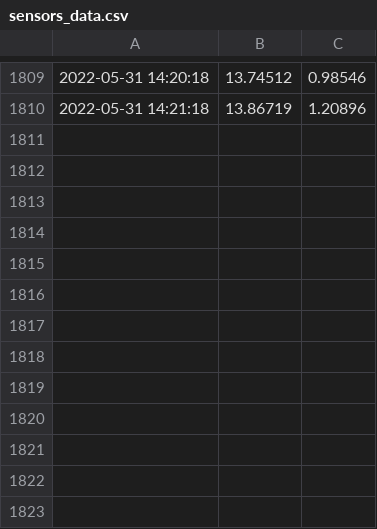
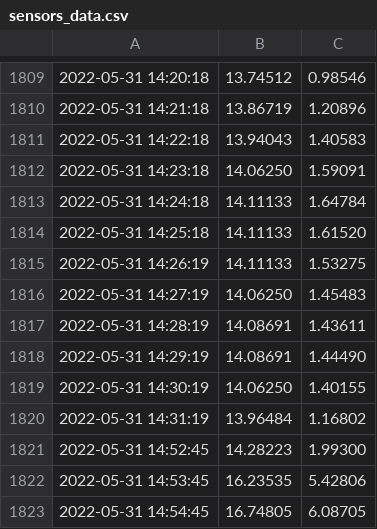
Before and after one commit to Mubeen31/solar-power-predictions, a CSV file: sensors_data.csv, drawn as a sheet; only a part is shown, gaps mark what is left out.

```diff
--- a/sensors_data.csv
+++ b/sensors_data.csv
@@ -1810 +1810,14 @@
 2022-05-31 14:21:18,13.86719 , 1.20896
+2022-05-31 14:22:18,13.94043 , 1.40583
+2022-05-31 14:23:18,14.06250 , 1.59091
+2022-05-31 14:24:18,14.11133 , 1.64784
+2022-05-31 14:25:18,14.11133 , 1.61520
+2022-05-31 14:26:19,14.11133 , 1.53275
+2022-05-31 14:27:19,14.06250 , 1.45483
+2022-05-31 14:28:19,14.08691 , 1.43611
+2022-05-31 14:29:19,14.08691 , 1.44490
+2022-05-31 14:30:19,14.06250 , 1.40155
+2022-05-31 14:31:19,13.96484 , 1.16802
+2022-05-31 14:52:45,14.28223 , 1.99300
+2022-05-31 14:53:45,16.23535 , 5.42806
+2022-05-31 14:54:45,16.74805 , 6.08705
```
Also changed, not shown: accu_weather_data.csv, forecast_weather_data.csv, 1 other file.
